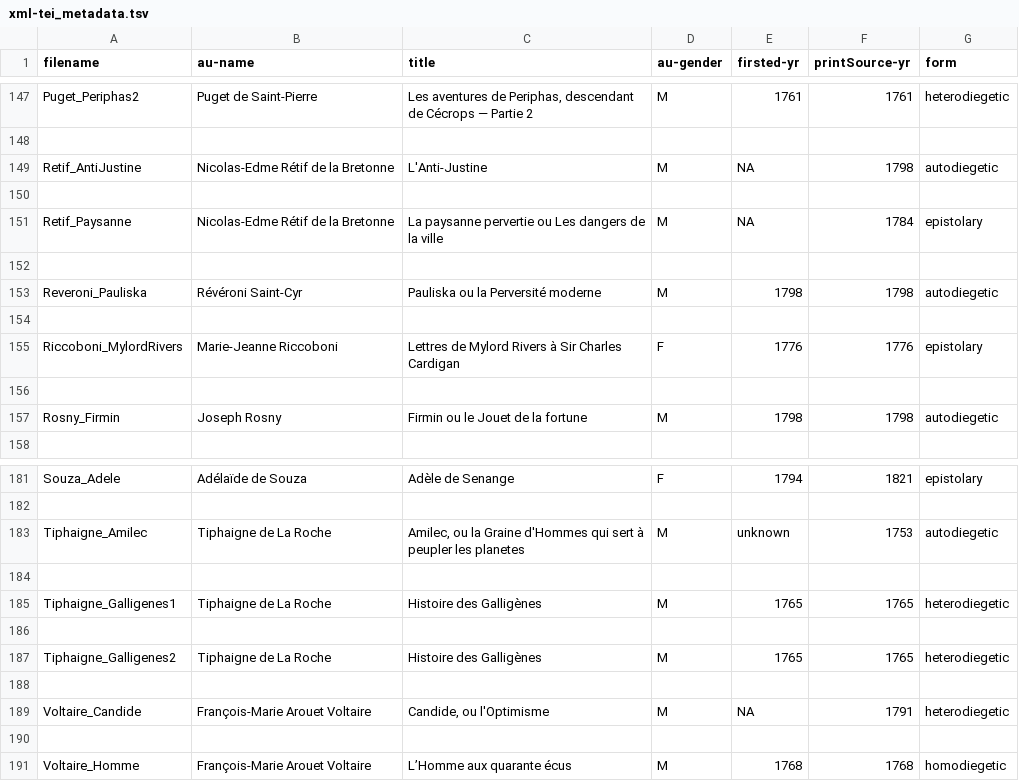
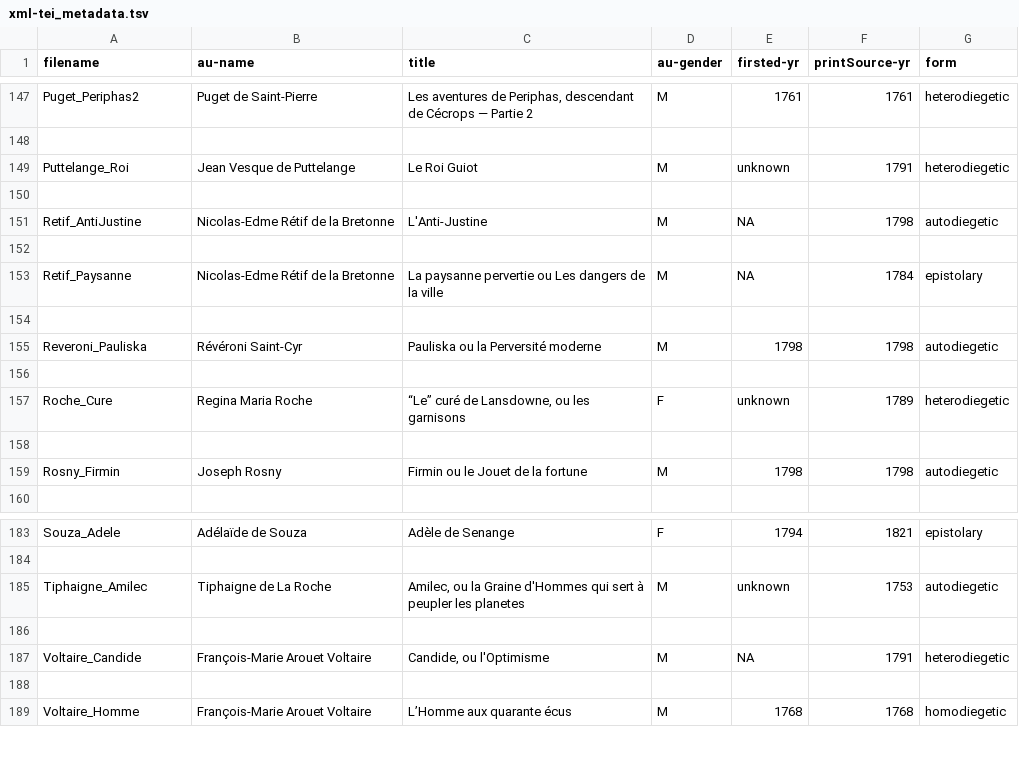
Before and after one commit to MiMoText/roman18, a TSV file: xml-tei_metadata.tsv, drawn as a sheet; only a part is shown, gaps mark what is left out; removed rows and columns are numbered as before the commit, all else as after; the diff names each change by its address in the sheet, - before the commit and + after, or states it on an @@ line.

Commit message:
update metadata

```diff
--- a/xml-tei_metadata.tsv
+++ b/xml-tei_metadata.tsv
+row 149: Puttelange_Roi | Jean Vesque de Puttelange | Le Roi Guiot | M | unknown | 1791 | heterodiegetic
+row 150: (empty)
-row 155: Riccoboni_MylordRivers | Marie-Jeanne Riccoboni | Lettres de Mylord Rivers à Sir Charles Cardigan | F | 1776 | 1776 | epistolary
+row 157: Roche_Cure | Regina Maria Roche | “Le” curé de Lansdowne, ou les garnisons | F | unknown | 1789 | heterodiegetic
-row 184: (empty)
-row 185: Tiphaigne_Galligenes1 | Tiphaigne de La Roche | Histoire des Galligènes | M | 1765 | 1765 | heterodiegetic
-row 186: (empty)
-row 187: Tiphaigne_Galligenes2 | Tiphaigne de La Roche | Histoire des Galligènes | M | 1765 | 1765 | heterodiegetic
```
